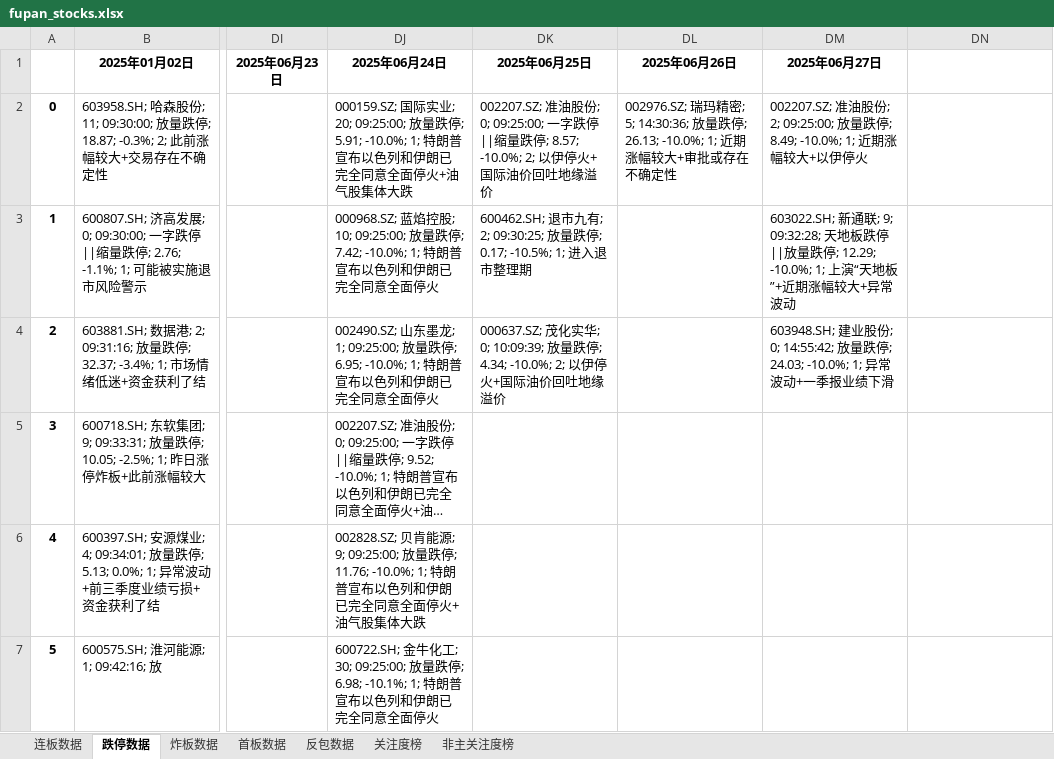
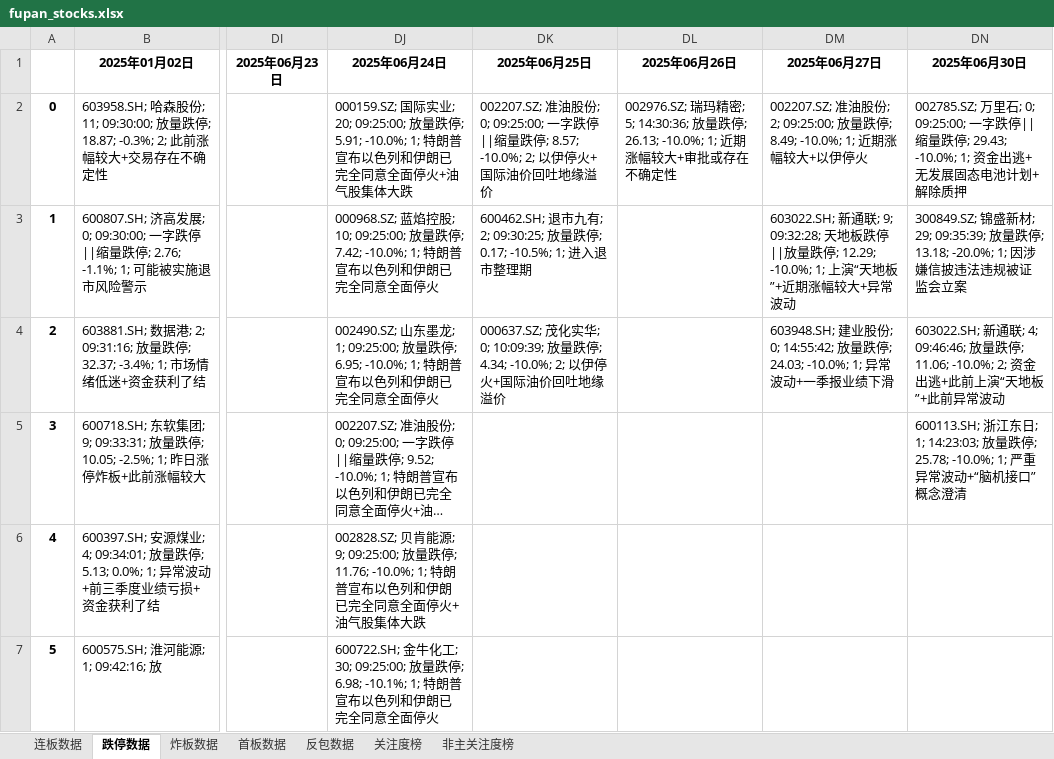
Before and after one commit to KealLiang/HardTrading, an Excel workbook: excel/fupan_stocks.xlsx, sheet 跌停数据, drawn as a sheet; only a part is shown, gaps mark what is left out; long unchanged cells end in …; values as stored, in another font and other column widths than the file's, no borders; the diff names each change by its address in the sheet, - before the commit and + after, or states it on an @@ line.

```diff
--- a/excel/fupan_stocks.xlsx (sheet 跌停数据)
+++ b/excel/fupan_stocks.xlsx (sheet 跌停数据)
-DN1: (empty)
+DN1: 2025年06月30日
-DN2 (2025年06月30日): (empty)
+DN2 (2025年06月30日): 002785.SZ; 万里石; 0; 09:25:00; 一字跌停||缩量跌停; 29.43; -10.0%; 1; 资金出逃+无发展固态电池计划+解除质押
-DN3 (2025年06月30日): (empty)
+DN3 (2025年06月30日): 300849.SZ; 锦盛新材; 29; 09:35:39; 放量跌停; 13.18; -20.0%; 1; 因涉嫌信披违法违规被证监会立案
-DN4 (2025年06月30日): (empty)
+DN4 (2025年06月30日): 603022.SH; 新通联; 4; 09:46:46; 放量跌停; 11.06; -10.0%; 2; 资金出逃+此前上演“天地板”+此前异常波动
-DN5 (2025年06月30日): (empty)
+DN5 (2025年06月30日): 600113.SH; 浙江东日; 1; 14:23:03; 放量跌停; 25.78; -10.0%; 1; 严重异常波动+“脑机接口”概念澄清
```
Also changed, not shown: sheet 反包数据, sheet 非主关注度榜, sheet 关注度榜, sheet 炸板数据, sheet 连板数据, sheet 首板数据, excel/fupan_analysis.xlsx, excel/fupan_stocks_non_main.xlsx, 2 other files.
